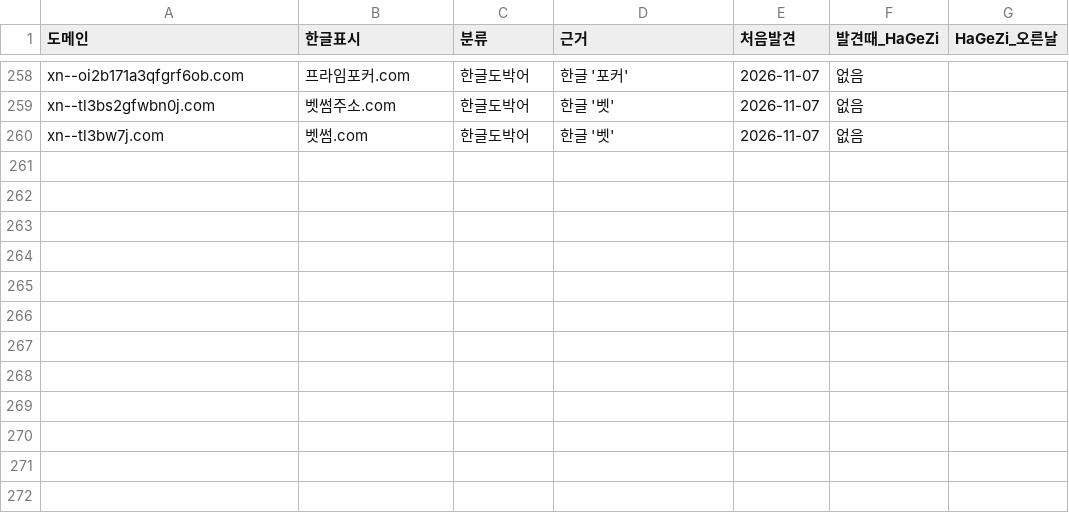
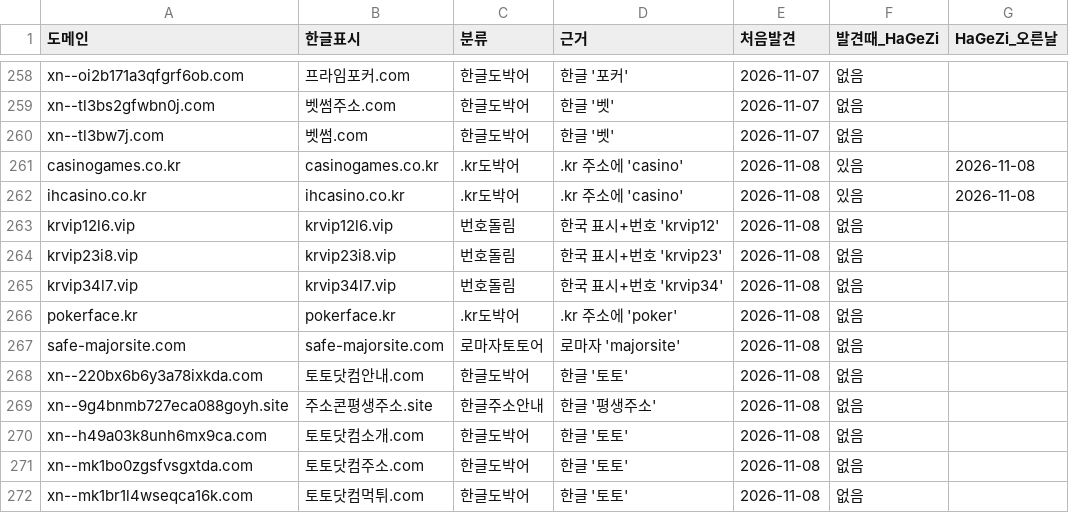
Before and after one commit to gOmgOmKing/family-shield, a TSV file: collector/candidates.tsv, drawn as a sheet; only a part is shown, gaps mark what is left out.

```diff
--- a/collector/candidates.tsv
+++ b/collector/candidates.tsv
@@ -260 +260,13 @@ xn--tl3bs2gfwbn0j.com	벳썸주소.com	한글도박어	한글 '벳'	2026-11-07
 xn--tl3bw7j.com	벳썸.com	한글도박어	한글 '벳'	2026-11-07	없음	
+casinogames.co.kr	casinogames.co.kr	.kr도박어	.kr 주소에 'casino'	2026-11-08	있음	2026-11-08
+ihcasino.co.kr	ihcasino.co.kr	.kr도박어	.kr 주소에 'casino'	2026-11-08	있음	2026-11-08
+krvip12l6.vip	krvip12l6.vip	번호돌림	한국 표시+번호 'krvip12'	2026-11-08	없음	
+krvip23i8.vip	krvip23i8.vip	번호돌림	한국 표시+번호 'krvip23'	2026-11-08	없음	
+krvip34l7.vip	krvip34l7.vip	번호돌림	한국 표시+번호 'krvip34'	2026-11-08	없음	
+pokerface.kr	pokerface.kr	.kr도박어	.kr 주소에 'poker'	2026-11-08	없음	
+safe-majorsite.com	safe-majorsite.com	로마자토토어	로마자 'majorsite'	2026-11-08	없음	
+xn--220bx6b6y3a78ixkda.com	토토닷컴안내.com	한글도박어	한글 '토토'	2026-11-08	없음	
+xn--9g4bnmb727eca088goyh.site	주소콘평생주소.site	한글주소안내	한글 '평생주소'	2026-11-08	없음	
+xn--h49a03k8unh6mx9ca.com	토토닷컴소개.com	한글도박어	한글 '토토'	2026-11-08	없음	
+xn--mk1bo0zgsfvsgxtda.com	토토닷컴주소.com	한글도박어	한글 '토토'	2026-11-08	없음	
+xn--mk1br1l4wseqca16k.com	토토닷컴먹튀.com	한글도박어	한글 '토토'	2026-11-08	없음	
```
Also changed, not shown: collector/daily.tsv, 3 other files.
